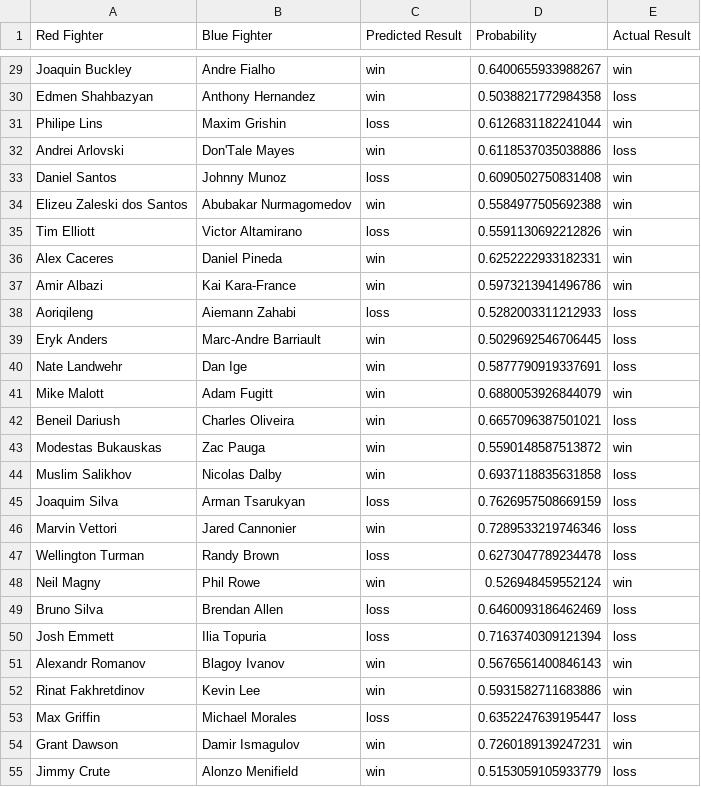
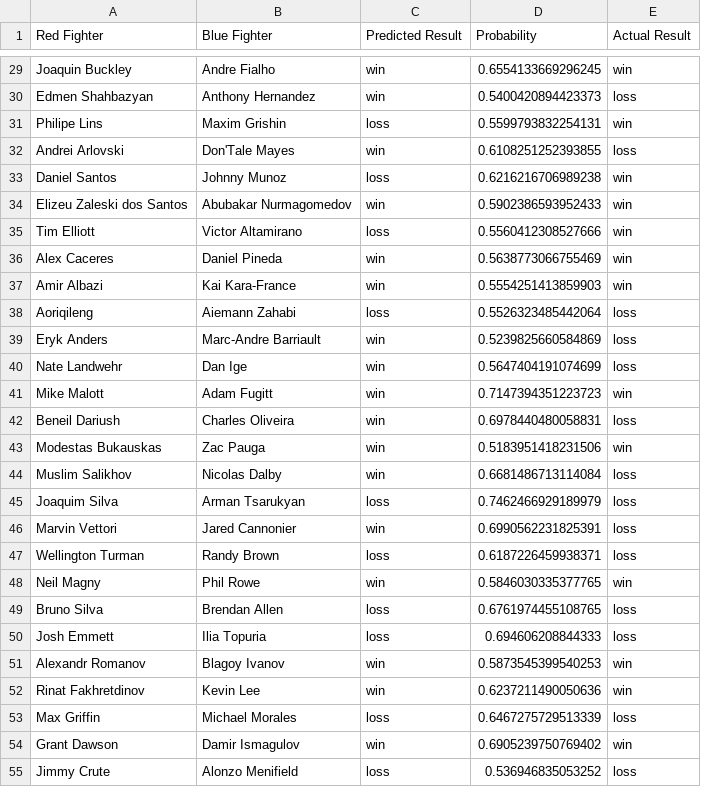
Before and after one commit to jazyz/UFCFightPredictor, a CSV file: data/predicted_results.csv, drawn as a sheet; only a part is shown, gaps mark what is left out; the diff covers the shown part only; the diff names each change by its address in the sheet, - before the commit and + after, or states it on an @@ line.

```diff
--- a/data/predicted_results.csv
+++ b/data/predicted_results.csv
-D29 (Probability): 0.6400655933988267
+D29 (Probability): 0.6554133669296245
-D30 (Probability): 0.5038821772984358
+D30 (Probability): 0.5400420894423373
-D31 (Probability): 0.6126831182241044
+D31 (Probability): 0.5599793832254131
-D32 (Probability): 0.6118537035038886
+D32 (Probability): 0.6108251252393855
-D33 (Probability): 0.6090502750831408
+D33 (Probability): 0.6216216706989238
-D34 (Probability): 0.5584977505692388
+D34 (Probability): 0.5902386593952433
-D35 (Probability): 0.5591130692212826
+D35 (Probability): 0.5560412308527666
-D36 (Probability): 0.6252222933182331
+D36 (Probability): 0.5638773066755469
-D37 (Probability): 0.5973213941496786
+D37 (Probability): 0.5554251413859903
-D38 (Probability): 0.5282003311212933
+D38 (Probability): 0.5526323485442064
-D39 (Probability): 0.5029692546706445
+D39 (Probability): 0.5239825660584869
-D40 (Probability): 0.5877790919337691
+D40 (Probability): 0.5647404191074699
-D41 (Probability): 0.6880053926844079
+D41 (Probability): 0.7147394351223723
-D42 (Probability): 0.6657096387501021
+D42 (Probability): 0.6978440480058831
-D43 (Probability): 0.5590148587513872
+D43 (Probability): 0.5183951418231506
-D44 (Probability): 0.6937118835631858
+D44 (Probability): 0.6681486713114084
-D45 (Probability): 0.7626957508669159
+D45 (Probability): 0.7462466929189979
-D46 (Probability): 0.7289533219746346
+D46 (Probability): 0.6990562231825391
-D47 (Probability): 0.6273047789234478
+D47 (Probability): 0.6187226459938371
-D48 (Probability): 0.526948459552124
+D48 (Probability): 0.5846030335377765
-D49 (Probability): 0.6460093186462469
+D49 (Probability): 0.6761974455108765
-D50 (Probability): 0.7163740309121394
+D50 (Probability): 0.694606208844333
-D51 (Probability): 0.5676561400846143
+D51 (Probability): 0.5873545399540253
-D52 (Probability): 0.5931582711683886
+D52 (Probability): 0.6237211490050636
-D53 (Probability): 0.6352247639195447
+D53 (Probability): 0.6467275729513339
-D54 (Probability): 0.7260189139247231
+D54 (Probability): 0.6905239750769402
-C55 (Predicted Result): win
+C55 (Predicted Result): loss
-D55 (Probability): 0.5153059105933779
+D55 (Probability): 0.536946835053252
```
Also changed, not shown: 167 edited cells elsewhere in this file, data/betting_predictions.csv, 7 other files.
